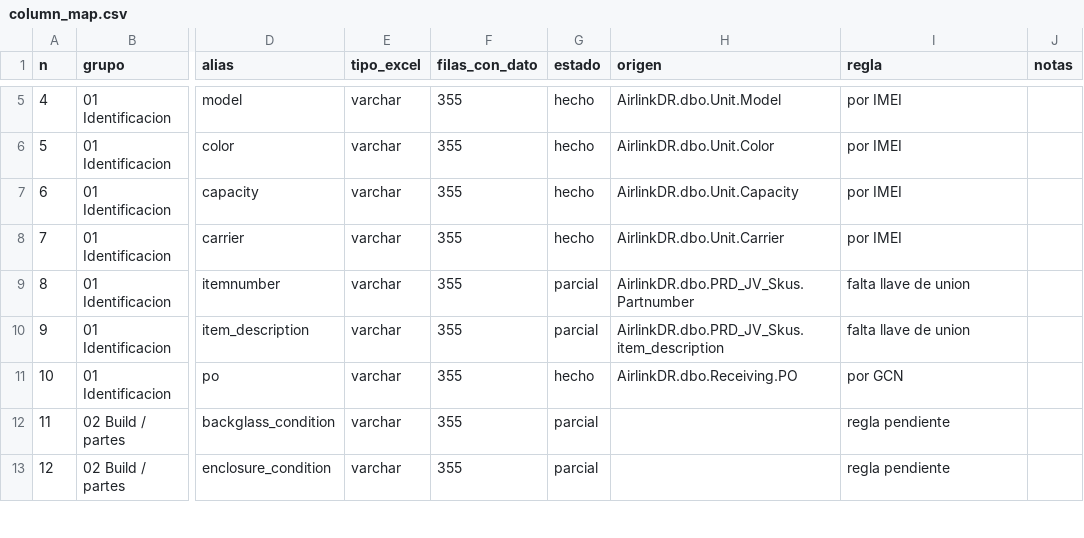
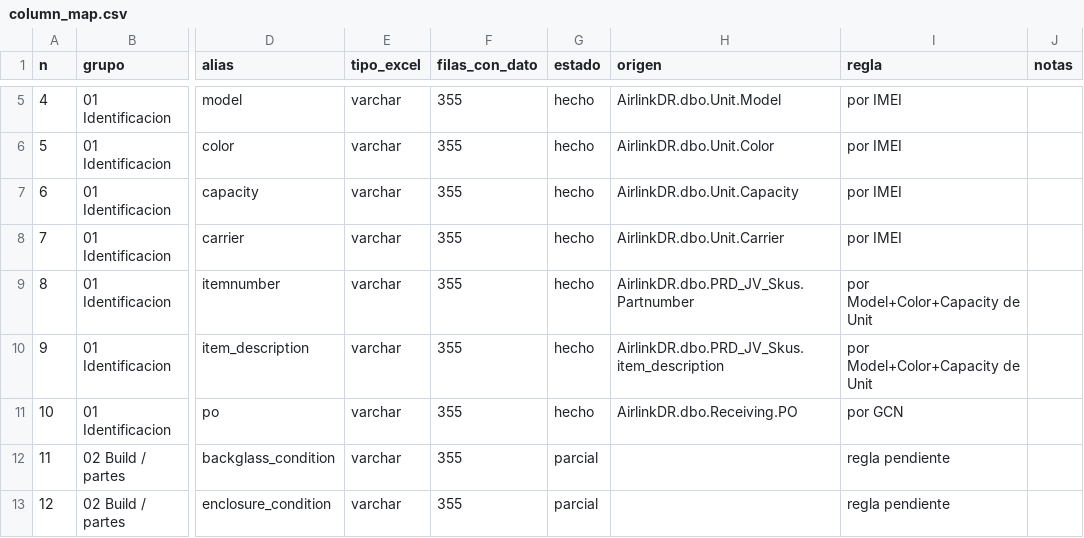
Before and after one commit to Virgax/Unit_Life, a CSV file: mapping/column_map.csv, drawn as a sheet; only a part is shown, gaps mark what is left out; the diff names each change by its address in the sheet, - before the commit and + after, or states it on an @@ line.

```diff
--- a/mapping/column_map.csv
+++ b/mapping/column_map.csv
-G9:G10 (estado): parcial
+G9:G10 (estado): hecho
-I9:I10 (regla): falta llave de union
+I9:I10 (regla): por Model+Color+Capacity de Unit
```
Also changed, not shown: 3 other files.
